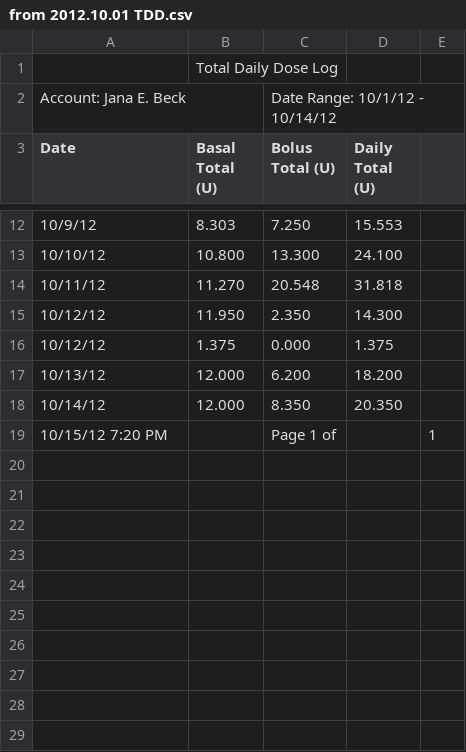
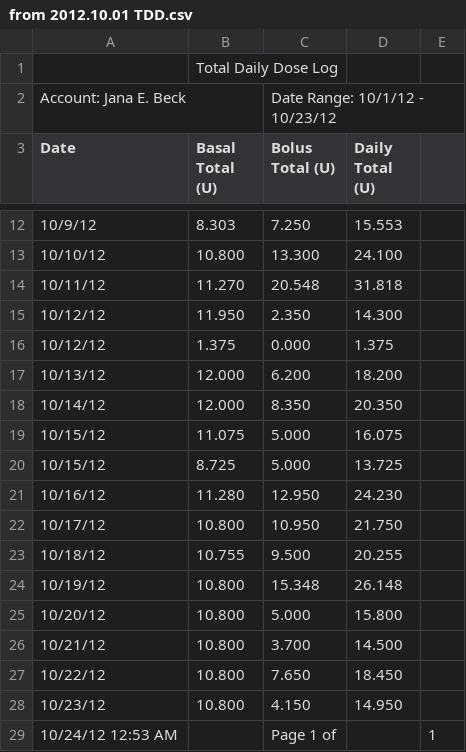
Before and after one commit to yeagerm/iPancreas, a CSV file: public/from 2012.10.01 TDD.csv, drawn as a sheet; only a part is shown, gaps mark what is left out.

```diff
--- a/public/from 2012.10.01 TDD.csv
+++ b/public/from 2012.10.01 TDD.csv
@@ -1,3 +1,3 @@
 ,Total Daily Dose Log,,,
-Account: Jana E. Beck,,Date Range: 10/1/12 - 10/14/12,,
+Account: Jana E. Beck,,Date Range: 10/1/12 - 10/23/12,,
 Date,Basal Total (U),Bolus Total (U),Daily Total (U),
@@ -18,2 +18,12 @@ Date,Basal Total (U),Bolus Total (U),Daily Total (U),
 10/14/12,12.000,8.350,20.350,
-10/15/12 7:20 PM,,Page 1 of,, 1
+10/15/12,11.075,5.000,16.075,
+10/15/12,8.725,5.000,13.725,
+10/16/12,11.280,12.950,24.230,
+10/17/12,10.800,10.950,21.750,
+10/18/12,10.755,9.500,20.255,
+10/19/12,10.800,15.348,26.148,
+10/20/12,10.800,5.000,15.800,
+10/21/12,10.800,3.700,14.500,
+10/22/12,10.800,7.650,18.450,
+10/23/12,10.800,4.150,14.950,
+10/24/12 12:53 AM,,Page 1 of,, 1
```
Also changed, not shown: public/from 2012.10.01 BG.csv, 1 other file.
